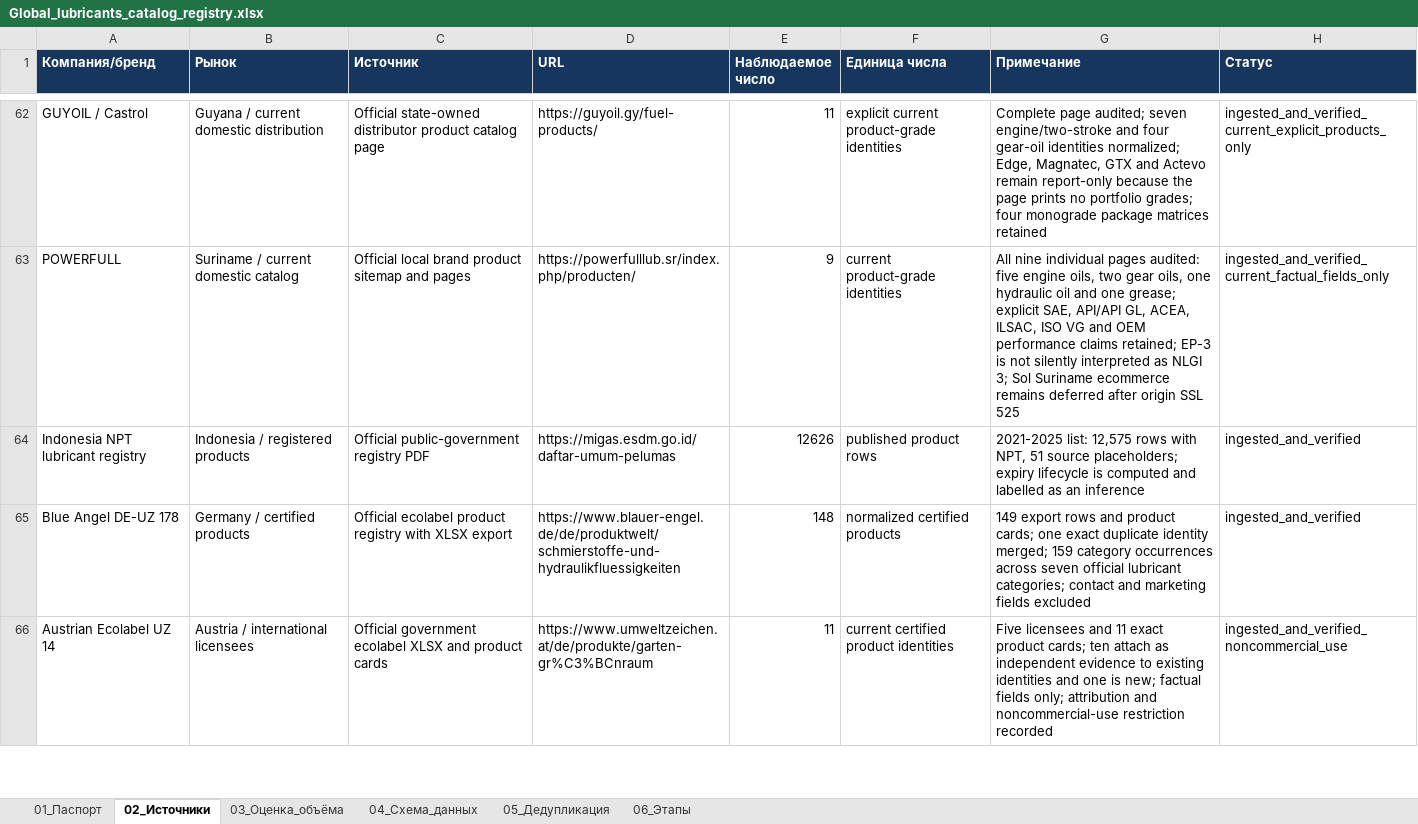
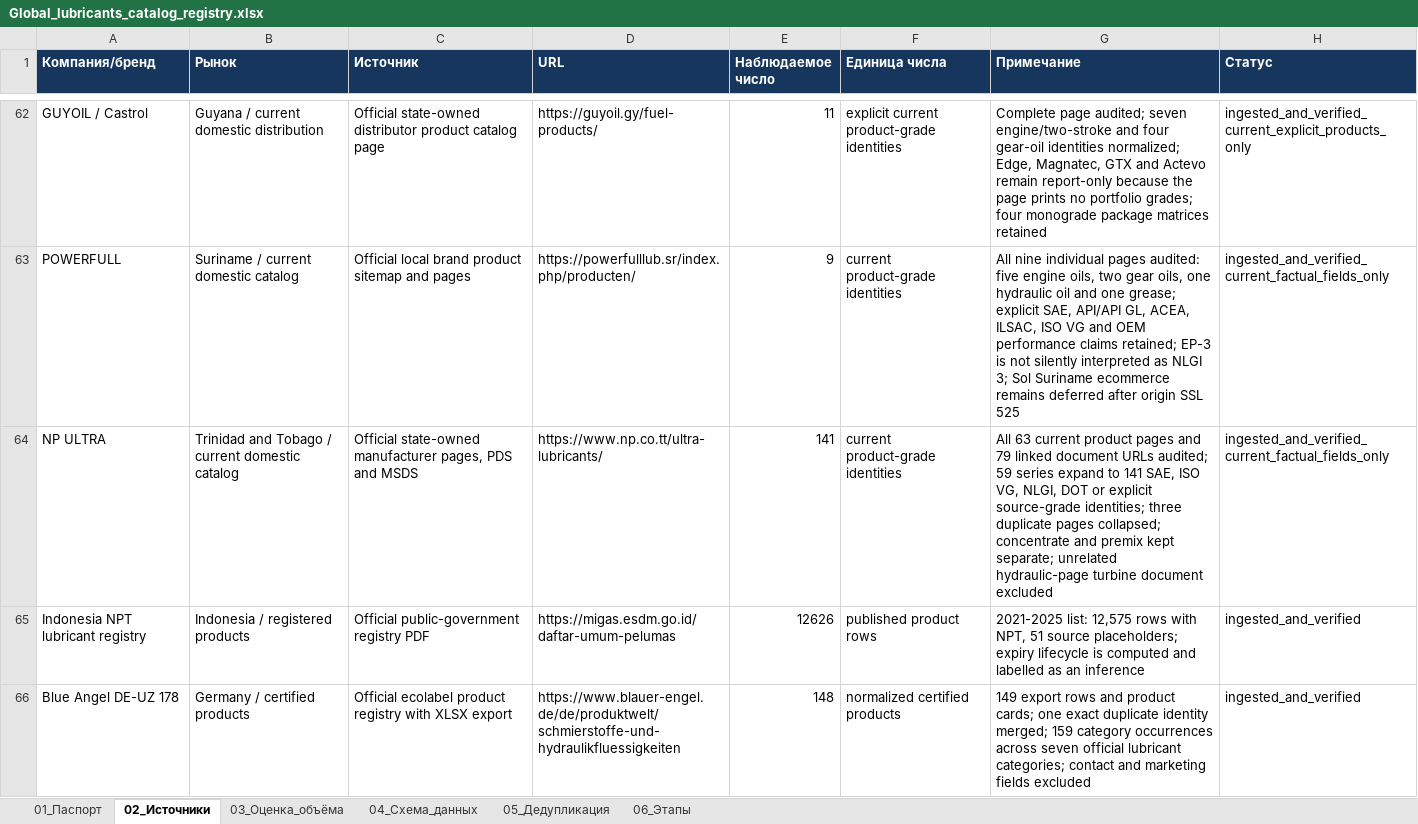
Before and after one commit to temuradhamson/mfclassifier, an Excel workbook: deliverables/Global_lubricants_catalog_registry.xlsx, sheet 02_Источники, drawn as a sheet; only a part is shown, gaps mark what is left out; the shorter side is filled out with more unchanged rows; values as stored, in another font and other column widths than the file's, no borders; the diff names each change by its address in the sheet, - before the commit and + after, or states it on an @@ line.

Commit message:
Add Trinidad and Tobago NP ULTRA catalog

```diff
--- a/deliverables/Global_lubricants_catalog_registry.xlsx (sheet 02_Источники)
+++ b/deliverables/Global_lubricants_catalog_registry.xlsx (sheet 02_Источники)
+row 64: NP ULTRA | Trinidad and Tobago / current domestic catalog | Official state-owned manufacturer pages, PDS and MSDS | https://www.np.co.tt/ultra-lubricants/ | 141 | current product-grade identities | All 63 current product pages and 79 linked document URLs audited; 59 series expand to 141 SAE, ISO VG, NLGI, DOT or explicit source-grade identities; three duplicate pages collapsed; concentrate and premix kept separate; unrelated hydraulic-page turbine document excluded | ingested_and_verified_current_factual_fields_only
```
Also changed, not shown: 16 other files.
